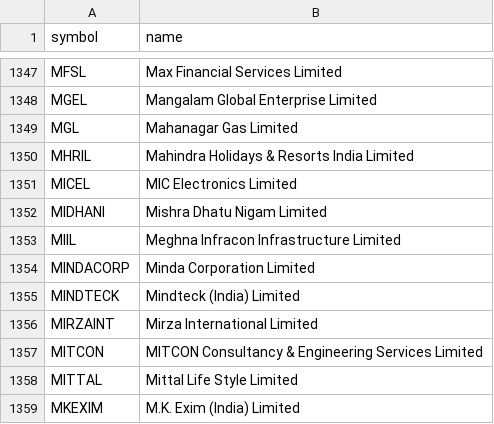
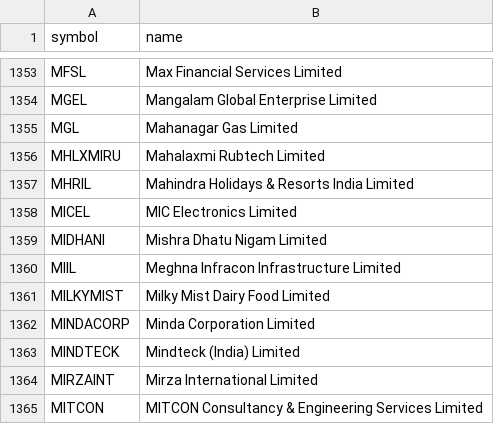
Before and after one commit to shisharay2468-sys/MOMENTUM-PF-ADVANCED, a CSV file: momentum-v2/universe.csv, drawn as a sheet; only a part is shown, gaps mark what is left out; the shorter side is filled out with more unchanged rows; the diff covers the shown part only; the diff names each change by its address in the sheet, - before the commit and + after, or states it on an @@ line.

```diff
--- a/momentum-v2/universe.csv
+++ b/momentum-v2/universe.csv
+row 1356: MHLXMIRU | Mahalaxmi Rubtech Limited
+row 1361: MILKYMIST | Milky Mist Dairy Food Limited
```
Also changed, not shown: 11 added rows and 1 removed row elsewhere in this file, 8 other files.
